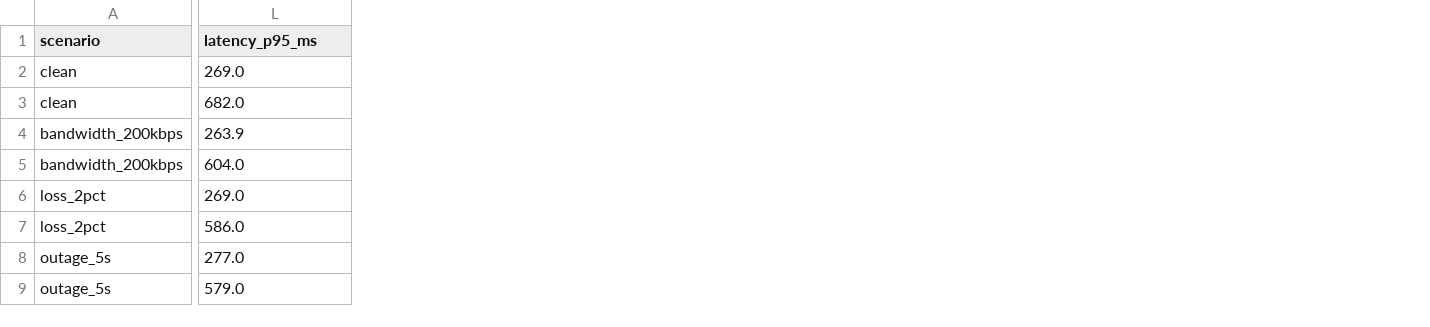
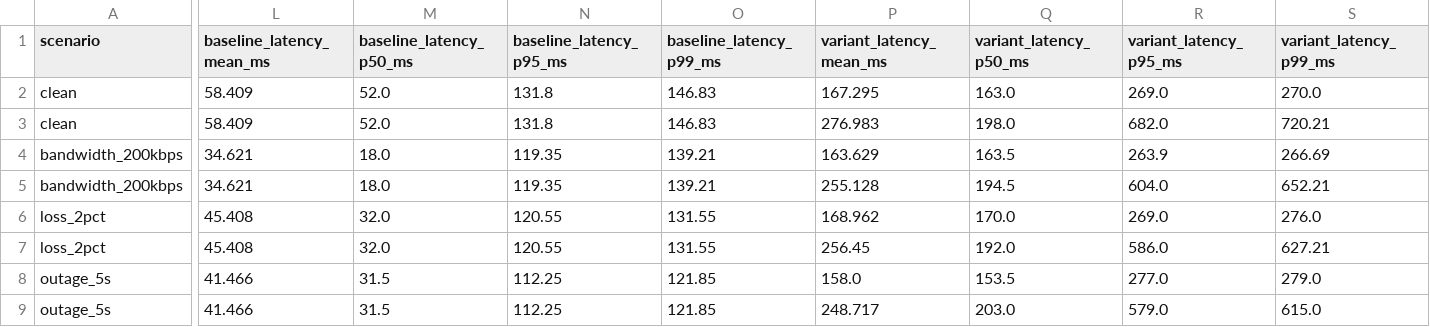
Before and after one commit to AJMSD/Agrasandhani, a CSV file: report/assets/tables/intel_bandwidth_vs_v0.csv, drawn as a sheet; only a part is shown, gaps mark what is left out; addresses are those after the commit; the diff names each change by its address in the sheet, - before the commit and + after, or states it on an @@ line.

```diff
--- a/report/assets/tables/intel_bandwidth_vs_v0.csv
+++ b/report/assets/tables/intel_bandwidth_vs_v0.csv
+column L (baseline_latency_mean_ms), rows 2-9: 58.409 | 58.409 | 34.621 | 34.621 | 45.408 | 45.408 | 41.466 | 41.466
+column M (baseline_latency_p50_ms), rows 2-9: 52.0 | 52.0 | 18.0 | 18.0 | 32.0 | 32.0 | 31.5 | 31.5
+column N (baseline_latency_p95_ms), rows 2-9: 131.8 | 131.8 | 119.35 | 119.35 | 120.55 | 120.55 | 112.25 | 112.25
+column O (baseline_latency_p99_ms), rows 2-9: 146.83 | 146.83 | 139.21 | 139.21 | 131.55 | 131.55 | 121.85 | 121.85
+column P (variant_latency_mean_ms), rows 2-9: 167.295 | 276.983 | 163.629 | 255.128 | 168.962 | 256.45 | 158.0 | 248.717
+column Q (variant_latency_p50_ms), rows 2-9: 163.0 | 198.0 | 163.5 | 194.5 | 170.0 | 192.0 | 153.5 | 203.0
+column S (variant_latency_p99_ms), rows 2-9: 270.0 | 720.21 | 266.69 | 652.21 | 276.0 | 627.21 | 279.0 | 615.0
-R1: latency_p95_ms
+R1: variant_latency_p95_ms
```
Also changed, not shown: report/assets/tables/intel_condensed_summary.csv, report/assets/tables/intel_main_summary_table.csv, 15 other files.
